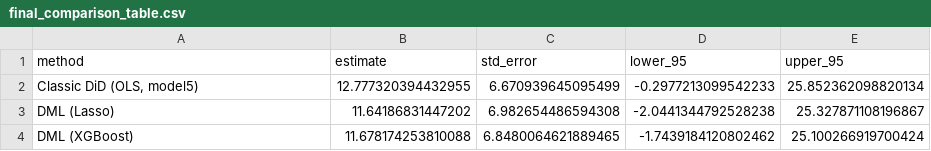
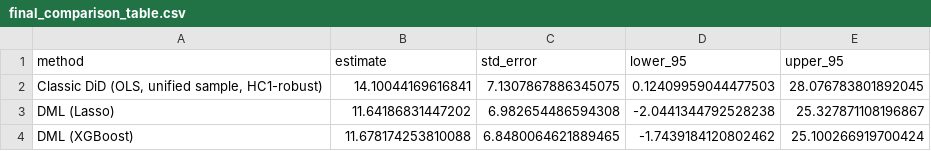
Before and after one commit to Jongillee-KOR/card-krueger-did-vs-dml, a CSV file: output/tables/final_comparison_table.csv, drawn as a sheet.

```diff
--- a/output/tables/final_comparison_table.csv
+++ b/output/tables/final_comparison_table.csv
@@ -1,3 +1,3 @@
 method,estimate,std_error,lower_95,upper_95
-"Classic DiD (OLS, model5)",12.777320394432955,6.670939645095499,-0.2977213099542233,25.852362098820134
+"Classic DiD (OLS, unified sample, HC1-robust)",14.10044169616841,7.1307867886345075,0.12409959044477503,28.076783801892045
 DML (Lasso),11.64186831447202,6.982654486594308,-2.0441344792528238,25.327871108196867
```
Also changed, not shown: output/tables/final_heatmap_data.csv, 13 other files.
